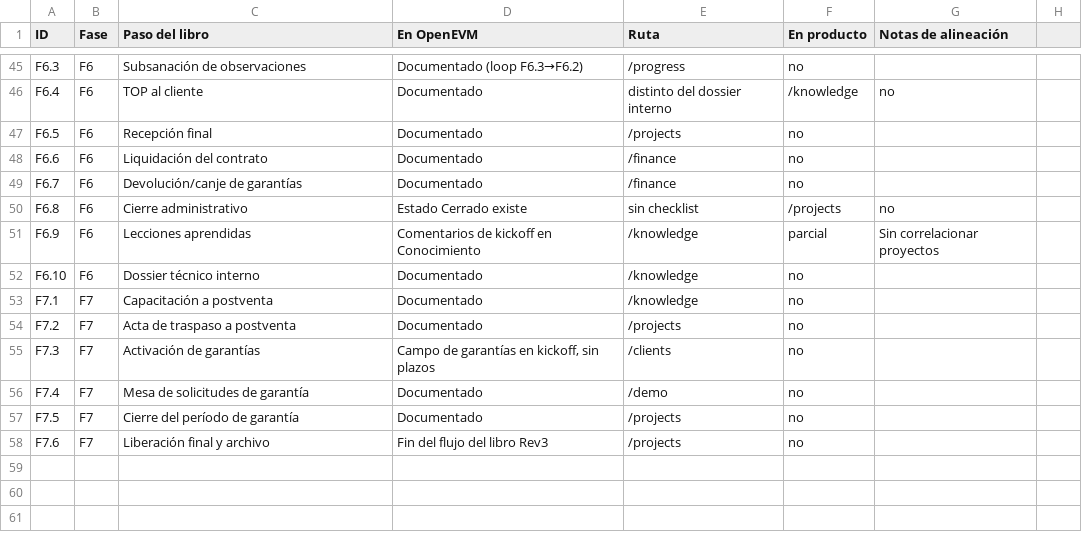
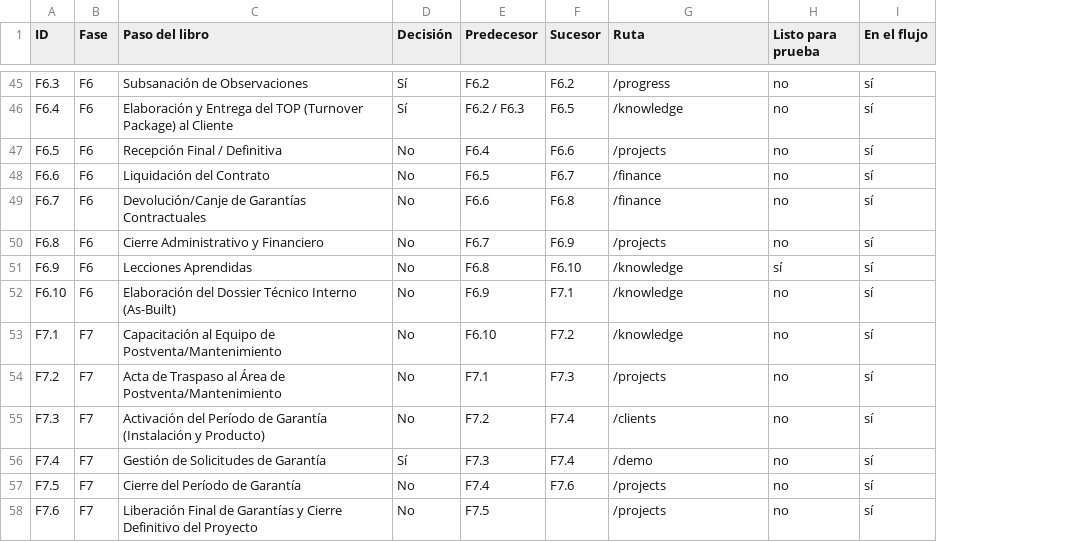
Before and after one commit to CrisLogOps/UNAB-EVM, a CSV file: docs/templates/openevm-alineacion-f1-f7.csv, drawn as a sheet; only a part is shown, gaps mark what is left out; removed rows and columns are numbered as before the commit, all else as after; the diff covers the shown part only; the diff names each change by its address in the sheet, - before the commit and + after, or states it on an @@ line.

```diff
--- a/docs/templates/openevm-alineacion-f1-f7.csv
+++ b/docs/templates/openevm-alineacion-f1-f7.csv
-column D (En OpenEVM), rows 45-58: Documentado (loop F6.3→F6.2) | Documentado | Documentado | Documentado | Documentado | Estado Cerrado existe | Comentarios de kickoff en Conocimiento | Documentado | Documentado | Documentado | Campo de garantías en kickoff, sin plazos | Documentado | Documentado | Fin del flujo del libro Rev3
+column D (Decisión), rows 45-58: Sí | Sí | No | No | No | No | No | No | No | No | No | Sí | No | No
+column E (Predecesor), rows 45-58: F6.2 | F6.2 / F6.3 | F6.4 | F6.5 | F6.6 | F6.7 | F6.8 | F6.9 | F6.10 | F7.1 | F7.2 | F7.3 | F7.4 | F7.5
+column F (Sucesor), rows 45-57: F6.2 | F6.5 | F6.6 | F6.7 | F6.8 | F6.9 | F6.10 | F7.1 | F7.2 | F7.3 | F7.4 | F7.4 | F7.6
-column G (Notas de alineación), rows 46-51: no |  |  |  | no | Sin correlacionar proyectos
-column H, empty
+column I (En el flujo), rows 45-58: all sí
-H1: En producto
+H1: Listo para prueba
-C45 (Paso del libro): Subsanación de observaciones
+C45 (Paso del libro): Subsanación de Observaciones
-C46 (Paso del libro): TOP al cliente
+C46 (Paso del libro): Elaboración y Entrega del TOP (Turnover Package) al Cliente
-G46 (Ruta): distinto del dossier interno
+G46 (Ruta): /knowledge
-H46 (Listo para prueba): /knowledge
+H46 (Listo para prueba): no
-C47 (Paso del libro): Recepción final
+C47 (Paso del libro): Recepción Final / Definitiva
-C48 (Paso del libro): Liquidación del contrato
+C48 (Paso del libro): Liquidación del Contrato
-C49 (Paso del libro): Devolución/canje de garantías
+C49 (Paso del libro): Devolución/Canje de Garantías Contractuales
-C50 (Paso del libro): Cierre administrativo
+C50 (Paso del libro): Cierre Administrativo y Financiero
-G50 (Ruta): sin checklist
+G50 (Ruta): /projects
-H50 (Listo para prueba): /projects
+H50 (Listo para prueba): no
-C51 (Paso del libro): Lecciones aprendidas
+C51 (Paso del libro): Lecciones Aprendidas
-H51 (Listo para prueba): parcial
+H51 (Listo para prueba): sí
-C52 (Paso del libro): Dossier técnico interno
+C52 (Paso del libro): Elaboración del Dossier Técnico Interno (As-Built)
-C53 (Paso del libro): Capacitación a postventa
+C53 (Paso del libro): Capacitación al Equipo de Postventa/Mantenimiento
-C54 (Paso del libro): Acta de traspaso a postventa
+C54 (Paso del libro): Acta de Traspaso al Área de Postventa/Mantenimiento
-C55 (Paso del libro): Activación de garantías
+C55 (Paso del libro): Activación del Período de Garantía (Instalación y Producto)
-C56 (Paso del libro): Mesa de solicitudes de garantía
+C56 (Paso del libro): Gestión de Solicitudes de Garantía
-C57 (Paso del libro): Cierre del período de garantía
+C57 (Paso del libro): Cierre del Período de Garantía
-C58 (Paso del libro): Liberación final y archivo
+C58 (Paso del libro): Liberación Final de Garantías y Cierre Definitivo del Proyecto
```
Also changed, not shown: 57 edited cells elsewhere in this file, 41 other files.
